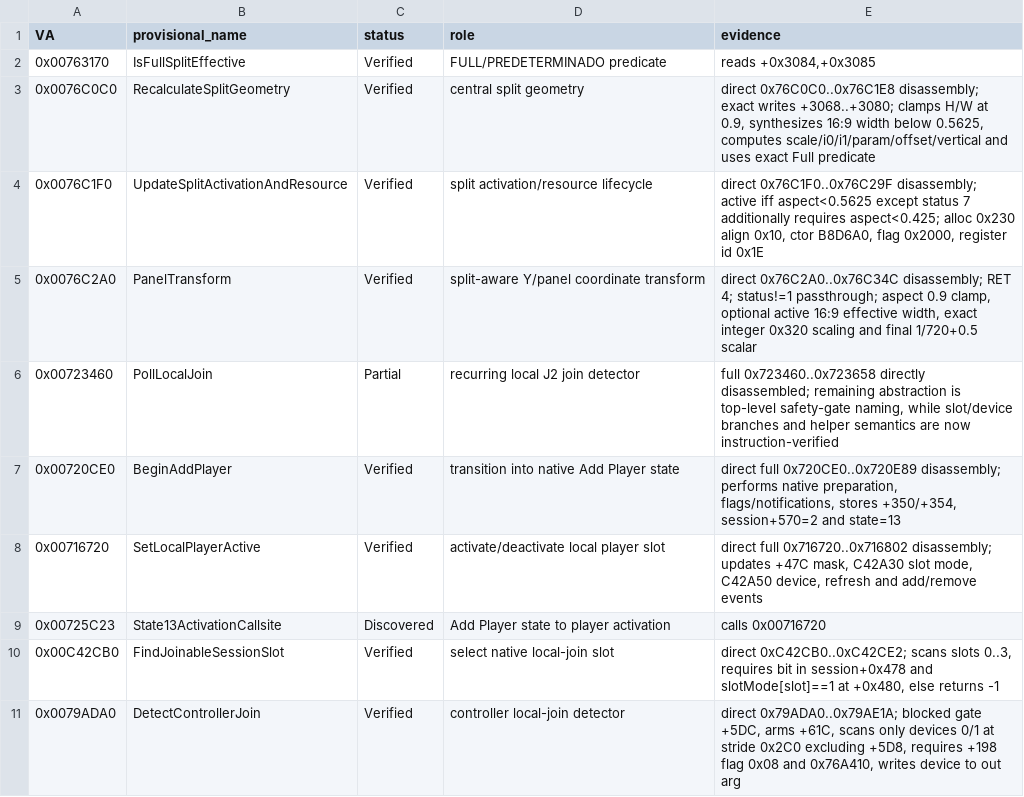
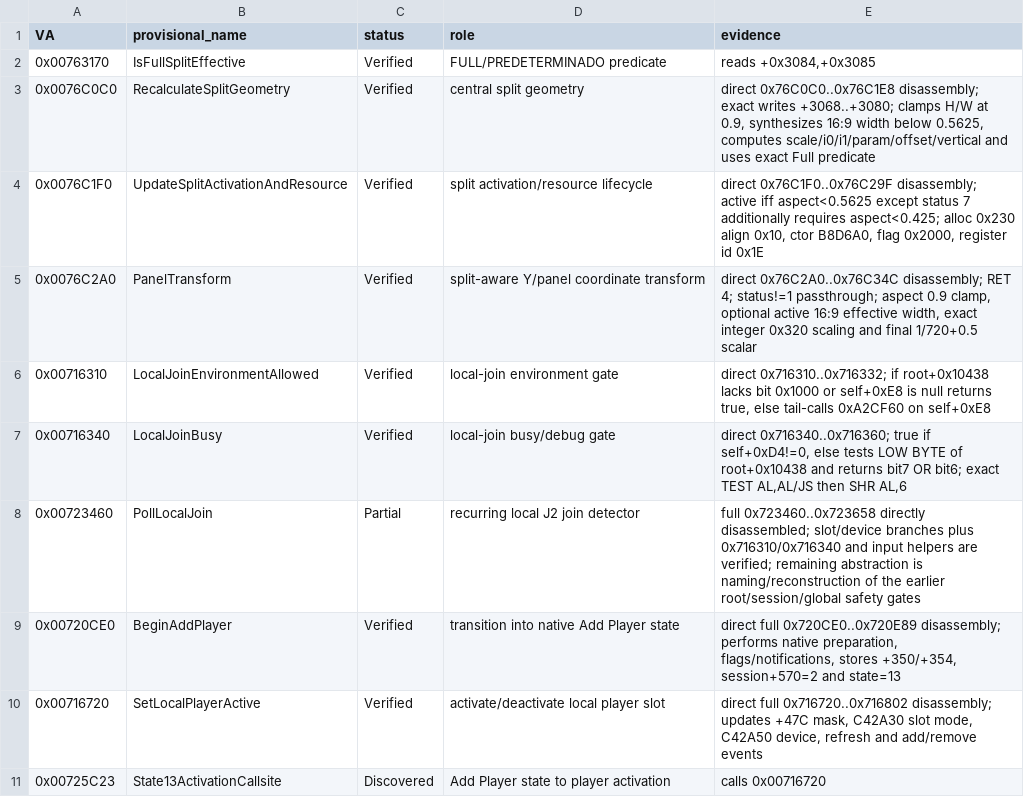
Before and after one commit to Putxo/Biohazard-V-1.2.0-splitscreen, a CSV file: analysis/functions.csv, drawn as a sheet; only a part is shown; the shorter side is filled out with more unchanged rows.

Commit message:
Document verified local-join environment and busy gates

```diff
--- a/analysis/functions.csv
+++ b/analysis/functions.csv
@@ -5,3 +5,5 @@ VA,provisional_name,status,role,evidence
 0x0076C2A0,PanelTransform,Verified,split-aware Y/panel coordinate transform,"direct 0x76C2A0..0x76C34C disassembly; RET 4; status!=1 passthrough; aspect 0.9 clamp, optional active 16:9 effective width, exact integer 0x320 scaling and final 1/720+0.5 scalar"
-0x00723460,PollLocalJoin,Partial,recurring local J2 join detector,"full 0x723460..0x723658 directly disassembled; remaining abstraction is top-level safety-gate naming, while slot/device branches and helper semantics are now instruction-verified"
+0x00716310,LocalJoinEnvironmentAllowed,Verified,local-join environment gate,"direct 0x716310..0x716332; if root+0x10438 lacks bit 0x1000 or self+0xE8 is null returns true, else tail-calls 0xA2CF60 on self+0xE8"
+0x00716340,LocalJoinBusy,Verified,local-join busy/debug gate,"direct 0x716340..0x716360; true if self+0xD4!=0, else tests LOW BYTE of root+0x10438 and returns bit7 OR bit6; exact TEST AL,AL/JS then SHR AL,6"
+0x00723460,PollLocalJoin,Partial,recurring local J2 join detector,"full 0x723460..0x723658 directly disassembled; slot/device branches plus 0x716310/0x716340 and input helpers are verified; remaining abstraction is naming/reconstruction of the earlier root/session/global safety gates"
 0x00720CE0,BeginAddPlayer,Verified,transition into native Add Player state,"direct full 0x720CE0..0x720E89 disassembly; performs native preparation, flags/notifications, stores +350/+354, session+570=2 and state=13"
```
